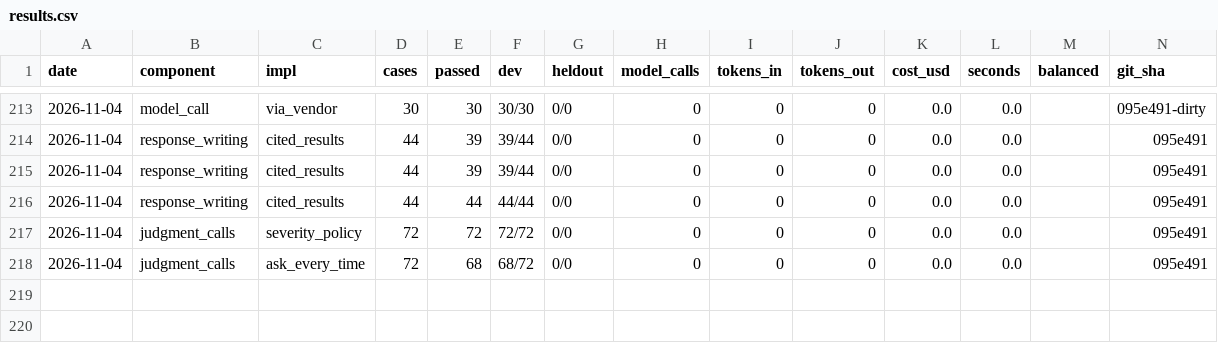
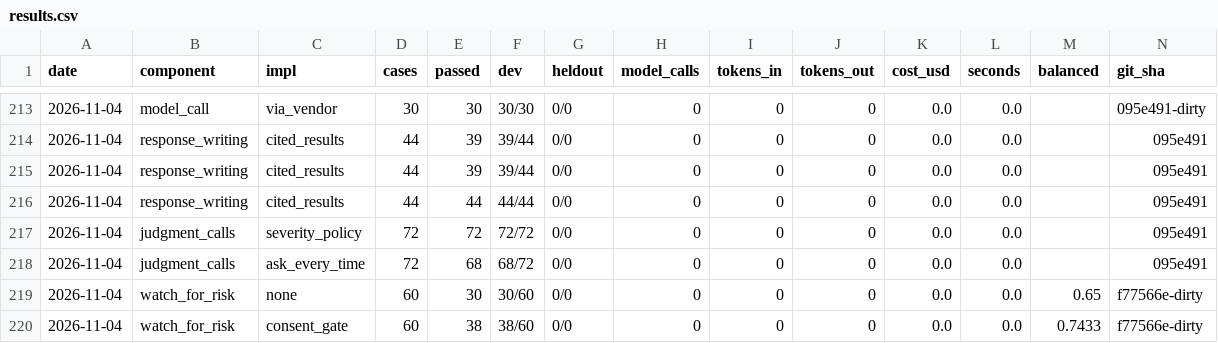
Before and after one commit to SpiritualData/ai-hub-of-hubs-structure, a CSV file: esoi/results.csv, drawn as a sheet; only a part is shown, gaps mark what is left out; rows hold the shown columns only; the diff names each change by its address in the sheet, - before the commit and + after, or states it on an @@ line.

```diff
--- a/esoi/results.csv
+++ b/esoi/results.csv
+row 219: 2026-11-04 | watch_for_risk | none | 60 | 30 | 30/60 | 0/0 | 0 | 0 | 0 | 0.0 | 0.0 | 0.65 | f77566e-dirty
+row 220: 2026-11-04 | watch_for_risk | consent_gate | 60 | 38 | 38/60 | 0/0 | 0 | 0 | 0 | 0.0 | 0.0 | 0.7433 | f77566e-dirty
```
Also changed, not shown: esoi/per_case.csv, hubofhubs/the_intelligence/nervous_system/implementations.csv, 16 other files.
